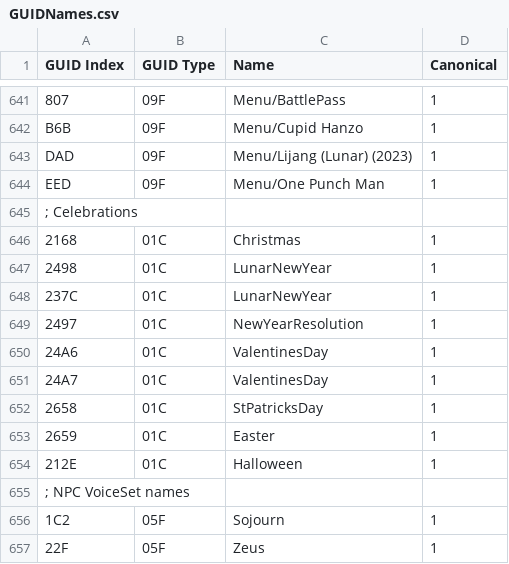
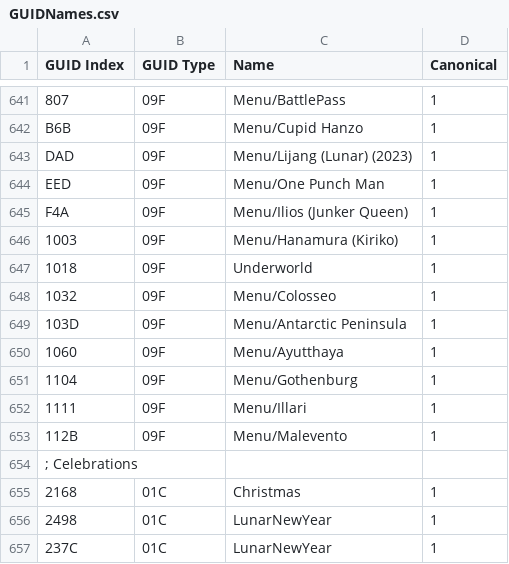
Before and after one commit to overtools/OWLib, a CSV file: DataTool/Static/GUIDNames.csv, drawn as a sheet; only a part is shown, gaps mark what is left out; the shorter side is filled out with more unchanged rows; the diff names each change by its address in the sheet, - before the commit and + after, or states it on an @@ line.

Commit message:
Update GUIDNames.csv

```diff
--- a/DataTool/Static/GUIDNames.csv
+++ b/DataTool/Static/GUIDNames.csv
+row 645: F4A | 09F | Menu/Ilios (Junker Queen) | 1
+row 646: 1003 | 09F | Menu/Hanamura (Kiriko) | 1
+row 647: 1018 | 09F | Underworld | 1
+row 648: 1032 | 09F | Menu/Colosseo | 1
+row 649: 103D | 09F | Menu/Antarctic Peninsula | 1
+row 650: 1060 | 09F | Menu/Ayutthaya | 1
+row 651: 1104 | 09F | Menu/Gothenburg | 1
+row 652: 1111 | 09F | Menu/Illari | 1
+row 653: 112B | 09F | Menu/Malevento | 1
```
